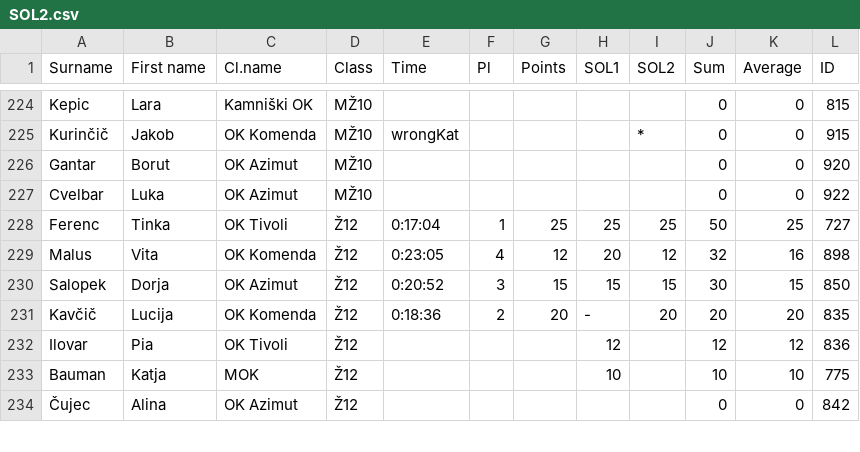
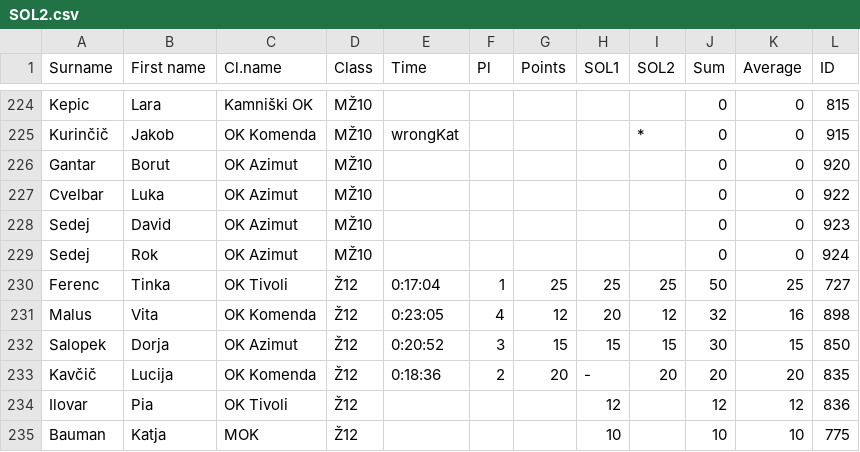
Before and after one commit to OZS-IT/SOL, a CSV file: Stanja racunana/SOL2.csv, drawn as a sheet; only a part is shown, gaps mark what is left out; the shorter side is filled out with more unchanged rows; the diff names each change by its address in the sheet, - before the commit and + after, or states it on an @@ line.

```diff
--- a/Stanja racunana/SOL2.csv
+++ b/Stanja racunana/SOL2.csv
+row 228: Sedej | David | OK Azimut | MŽ10 |  |  |  |  |  | 0 | 0 | 923
+row 229: Sedej | Rok | OK Azimut | MŽ10 |  |  |  |  |  | 0 | 0 | 924
```
Also changed, not shown: Stanja racunana/SOL1.csv, Stanja racunana/SOL3.csv, 7 other files.
